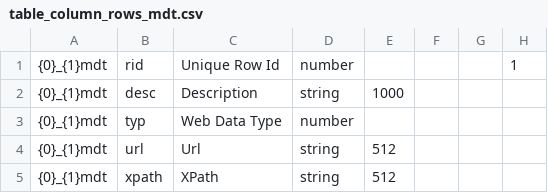
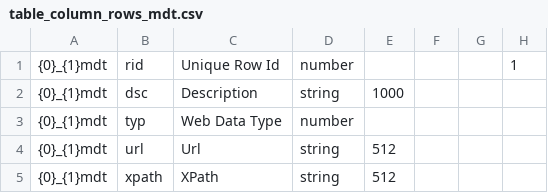
Before and after one commit to QuSwense/Website_Scrapper, a CSV file: WebScrapper/WebScrapperApp/ScrapperApps/Config/DbScripts/table_column_rows_mdt.csv, drawn as a sheet.

```diff
--- a/WebScrapper/WebScrapperApp/ScrapperApps/Config/DbScripts/table_column_rows_mdt.csv
+++ b/WebScrapper/WebScrapperApp/ScrapperApps/Config/DbScripts/table_column_rows_mdt.csv
@@ -1,3 +1,3 @@
 {0}_{1}mdt,rid,Unique Row Id,number,,,,1,
-{0}_{1}mdt,desc,Description,string,1000,,,,
+{0}_{1}mdt,dsc,Description,string,1000,,,,
 {0}_{1}mdt,typ,Web Data Type,number,,,,,
```
Also changed, not shown: 28 other files.
